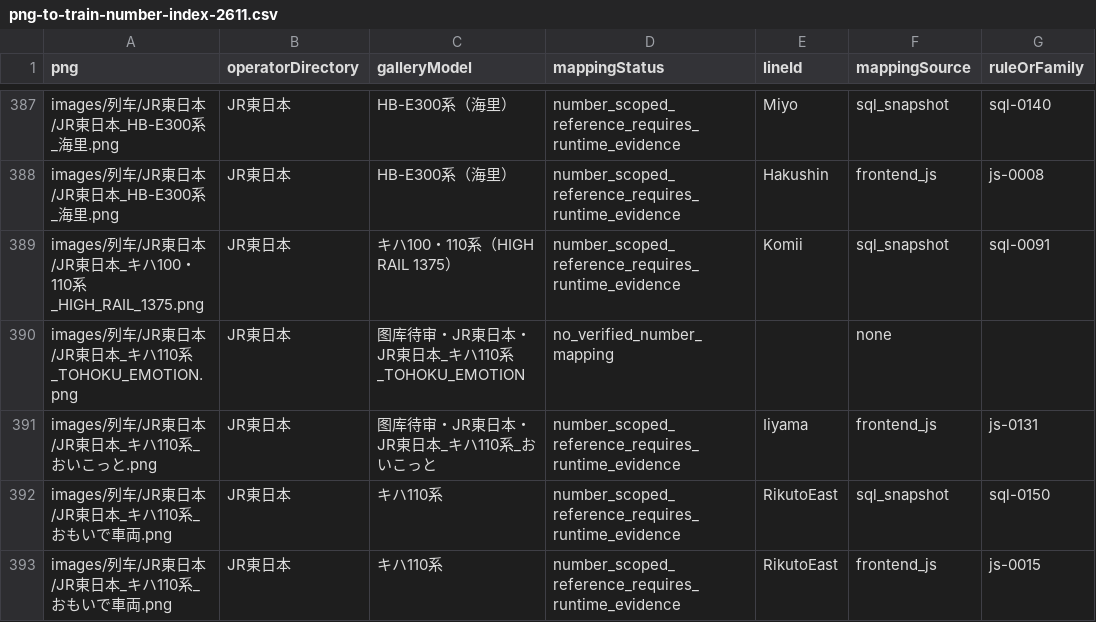
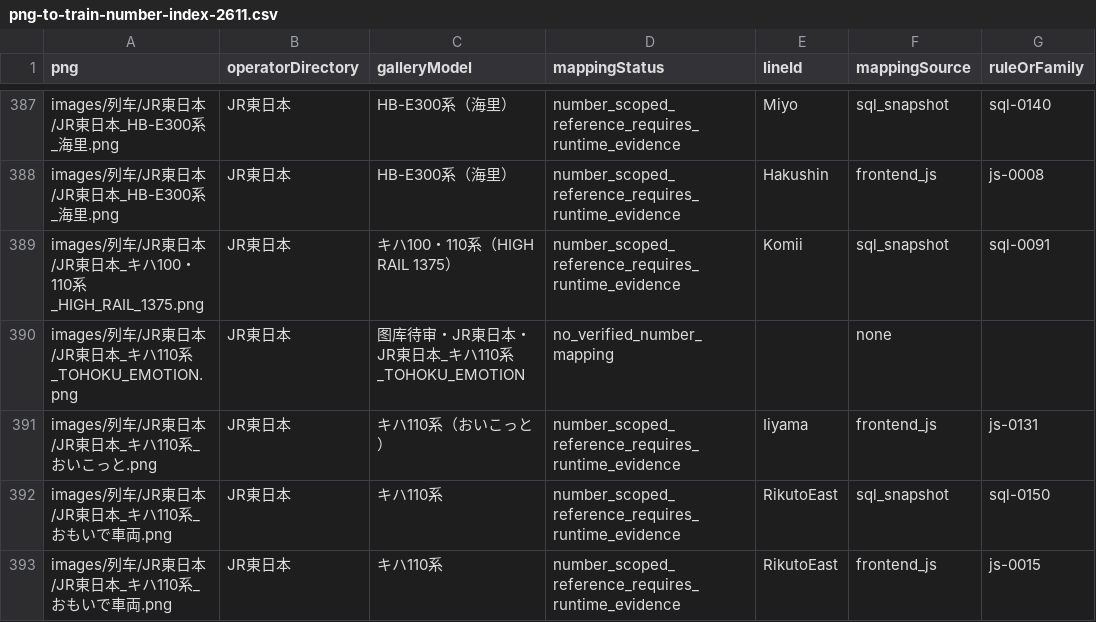
Before and after one commit to biubiu52011/pixel-tetsudo, a CSV file: data/audits/png-to-train-number-index-2611.csv, drawn as a sheet; only a part is shown, gaps mark what is left out; the diff names each change by its address in the sheet, - before the commit and + after, or states it on an @@ line.

Commit message:
audit: sync OyKot gallery owner in reverse PNG number CSV

```diff
--- a/data/audits/png-to-train-number-index-2611.csv
+++ b/data/audits/png-to-train-number-index-2611.csv
-C391 (galleryModel): 图库待审・JR東日本・JR東日本_キハ110系_おいこっと
+C391 (galleryModel): キハ110系（おいこっと）
```
